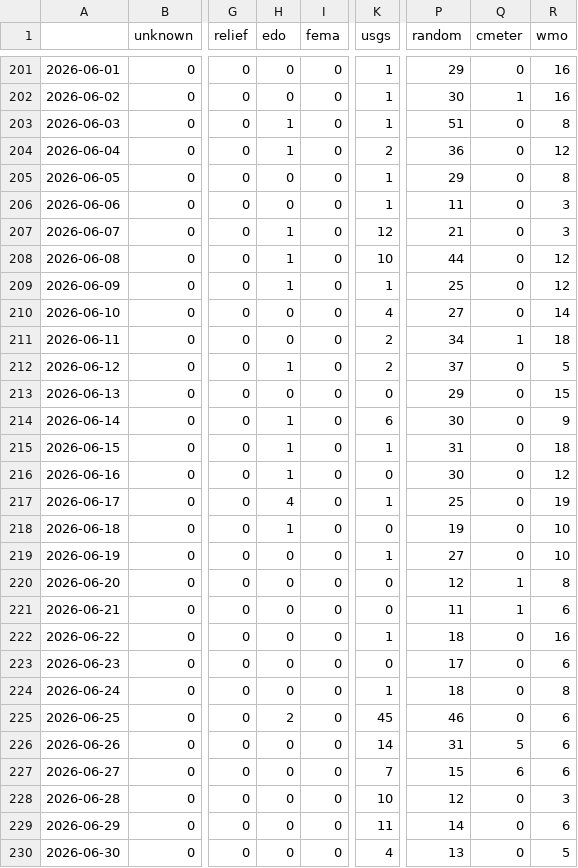
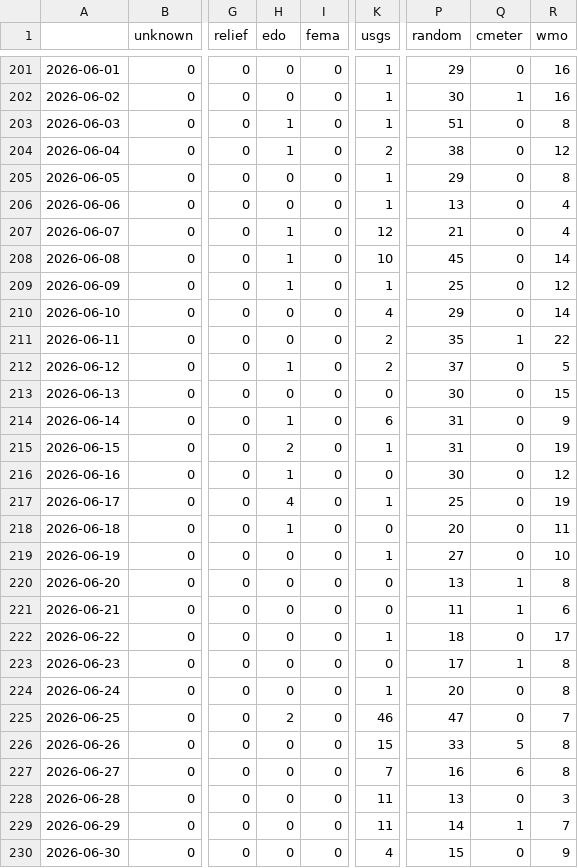
Before and after one commit to LuxiNecel-news/CollectionIsComing, a CSV file: csv/feeds_date.csv, drawn as a sheet; only a part is shown, gaps mark what is left out; the diff covers the shown part only; the diff names each change by its address in the sheet, - before the commit and + after, or states it on an @@ line.

```diff
--- a/csv/feeds_date.csv
+++ b/csv/feeds_date.csv
-P204 (random): 36
+P204 (random): 38
-P206 (random): 11
+P206 (random): 13
-R206:R207 (wmo): 3
+R206:R207 (wmo): 4
-P208 (random): 44
+P208 (random): 45
-R208 (wmo): 12
+R208 (wmo): 14
-P210 (random): 27
+P210 (random): 29
-P211 (random): 34
+P211 (random): 35
-R211 (wmo): 18
+R211 (wmo): 22
-P213 (random): 29
+P213 (random): 30
-P214 (random): 30
+P214 (random): 31
-H215 (edo): 1
+H215 (edo): 2
-R215 (wmo): 18
+R215 (wmo): 19
-P218 (random): 19
+P218 (random): 20
-R218 (wmo): 10
+R218 (wmo): 11
-P220 (random): 12
+P220 (random): 13
-R222 (wmo): 16
+R222 (wmo): 17
-Q223 (cmeter): 0
+Q223 (cmeter): 1
-R223 (wmo): 6
+R223 (wmo): 8
-P224 (random): 18
+P224 (random): 20
-K225 (usgs): 45
+K225 (usgs): 46
-P225 (random): 46
+P225 (random): 47
-R225 (wmo): 6
+R225 (wmo): 7
-K226 (usgs): 14
+K226 (usgs): 15
-P226 (random): 31
+P226 (random): 33
-R226:R227 (wmo): 6
+R226:R227 (wmo): 8
-P227 (random): 15
+P227 (random): 16
-K228 (usgs): 10
+K228 (usgs): 11
-P228 (random): 12
+P228 (random): 13
-Q229 (cmeter): 0
+Q229 (cmeter): 1
-R229 (wmo): 6
+R229 (wmo): 7
-P230 (random): 13
+P230 (random): 15
-R230 (wmo): 5
+R230 (wmo): 9
```
Also changed, not shown: 5 edited cells elsewhere in this file, csv/extremes_date.csv, 6 other files.
